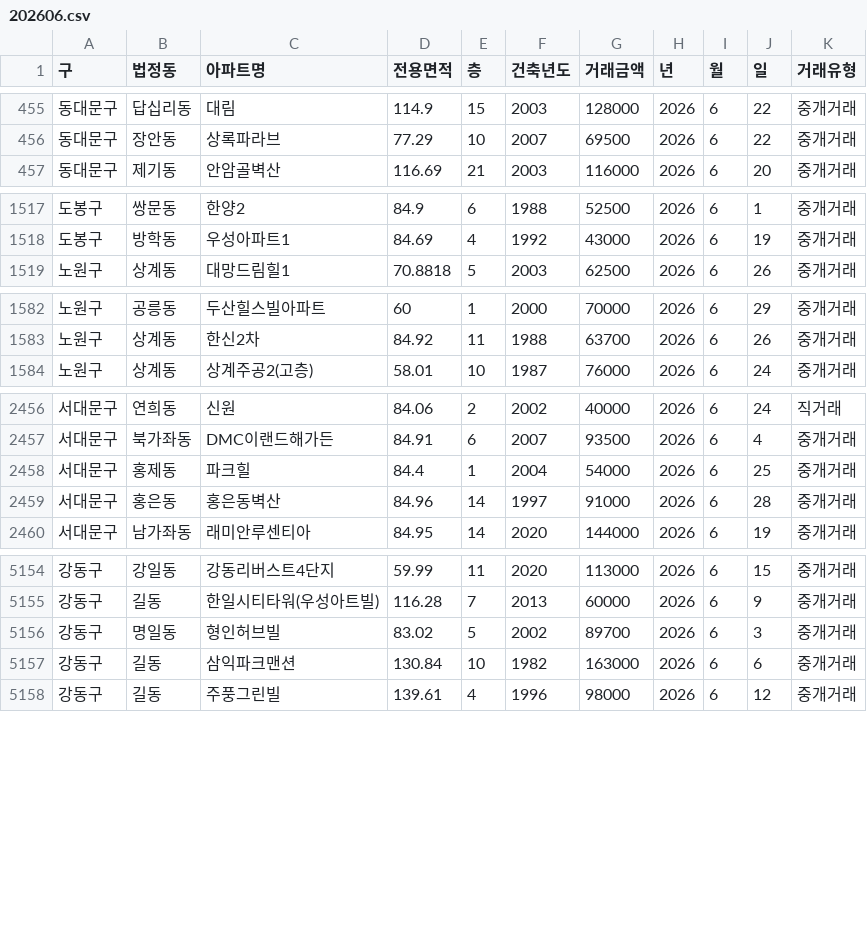
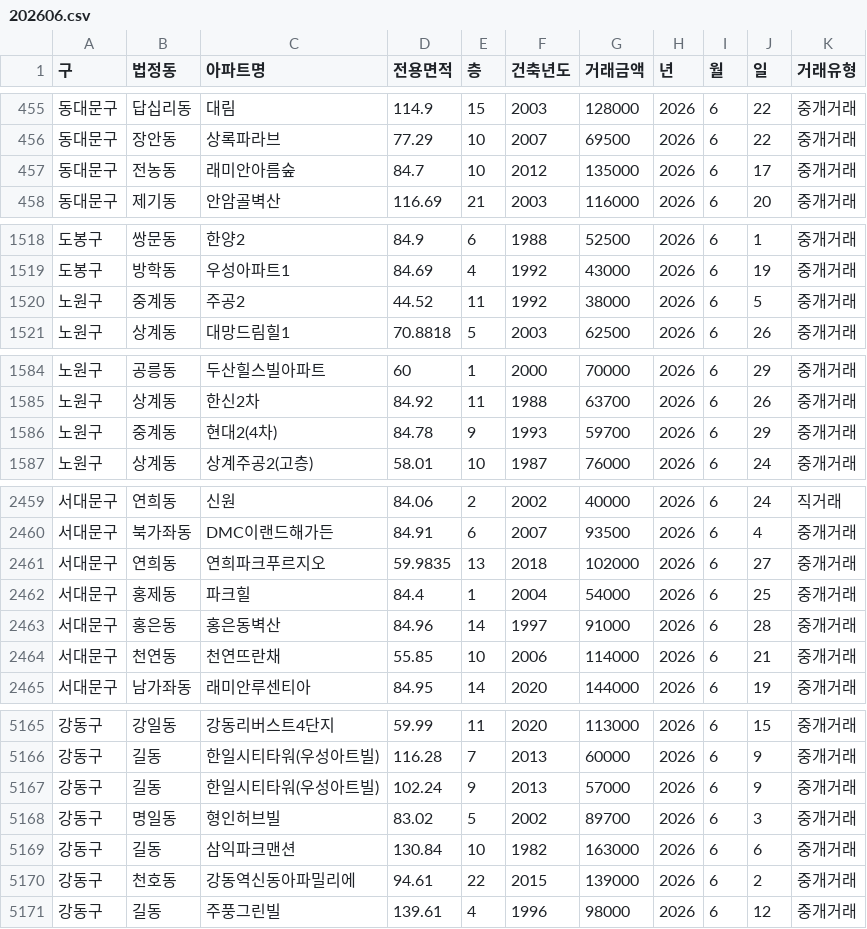
Before and after one commit to sean794/Real-Estate, a CSV file: data/apt_trade/202606.csv, drawn as a sheet; only a part is shown, gaps mark what is left out; the diff covers the shown part only; the diff names each change by its address in the sheet, - before the commit and + after, or states it on an @@ line.

```diff
--- a/data/apt_trade/202606.csv
+++ b/data/apt_trade/202606.csv
+row 457: 동대문구 | 전농동 | 래미안아름숲 | 84.7 | 10 | 2012 | 135000 | 2026 | 6 | 17 | 중개거래
+row 1520: 노원구 | 중계동 | 주공2 | 44.52 | 11 | 1992 | 38000 | 2026 | 6 | 5 | 중개거래
+row 1586: 노원구 | 중계동 | 현대2(4차) | 84.78 | 9 | 1993 | 59700 | 2026 | 6 | 29 | 중개거래
+row 2461: 서대문구 | 연희동 | 연희파크푸르지오 | 59.9835 | 13 | 2018 | 102000 | 2026 | 6 | 27 | 중개거래
+row 2464: 서대문구 | 천연동 | 천연뜨란채 | 55.85 | 10 | 2006 | 114000 | 2026 | 6 | 21 | 중개거래
+row 5167: 강동구 | 길동 | 한일시티타워(우성아트빌) | 102.24 | 9 | 2013 | 57000 | 2026 | 6 | 9 | 중개거래
+row 5170: 강동구 | 천호동 | 강동역신동아파밀리에 | 94.61 | 22 | 2015 | 139000 | 2026 | 6 | 2 | 중개거래
```
Also changed, not shown: 7 added rows and 1 removed row elsewhere in this file, data/apt_trade/202605.csv, 5 other files.
